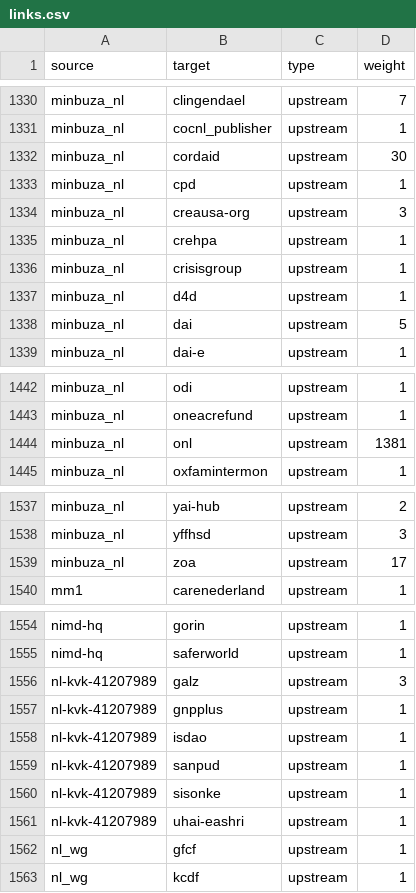
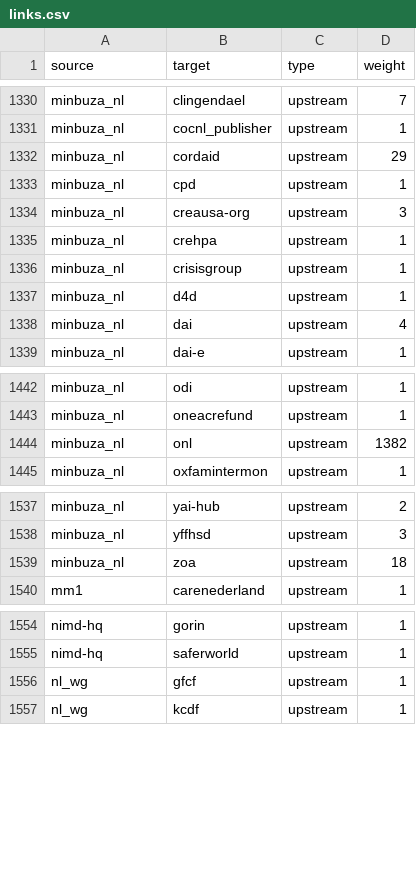
Before and after one commit to andylolz/traceability, a CSV file: links.csv, drawn as a sheet; only a part is shown, gaps mark what is left out.

Commit message:
Deploying to gh-pages from  @ 3dd9fb0169f10f756769f0839059b05ec664e5b7 🚀

```diff
--- a/links.csv
+++ b/links.csv
@@ -1331,3 +1331,3 @@ minbuza_nl,clingendael,upstream,7
 minbuza_nl,cocnl_publisher,upstream,1
-minbuza_nl,cordaid,upstream,30
+minbuza_nl,cordaid,upstream,29
 minbuza_nl,cpd,upstream,1
@@ -1337,3 +1337,3 @@ minbuza_nl,crisisgroup,upstream,1
 minbuza_nl,d4d,upstream,1
-minbuza_nl,dai,upstream,5
+minbuza_nl,dai,upstream,4
 minbuza_nl,dai-e,upstream,1
@@ -1443,3 +1443,3 @@ minbuza_nl,odi,upstream,1
 minbuza_nl,oneacrefund,upstream,1
-minbuza_nl,onl,upstream,1381
+minbuza_nl,onl,upstream,1382
 minbuza_nl,oxfamintermon,upstream,1
@@ -1538,3 +1538,3 @@ minbuza_nl,yai-hub,upstream,2
 minbuza_nl,yffhsd,upstream,3
-minbuza_nl,zoa,upstream,17
+minbuza_nl,zoa,upstream,18
 mm1,carenederland,upstream,1
@@ -1555,8 +1555,2 @@ nimd-hq,gorin,upstream,1
 nimd-hq,saferworld,upstream,1
-nl-kvk-41207989,galz,upstream,3
-nl-kvk-41207989,gnpplus,upstream,1
-nl-kvk-41207989,isdao,upstream,1
-nl-kvk-41207989,sanpud,upstream,1
-nl-kvk-41207989,sisonke,upstream,1
-nl-kvk-41207989,uhai-eashri,upstream,1
 nl_wg,gfcf,upstream,1
```
